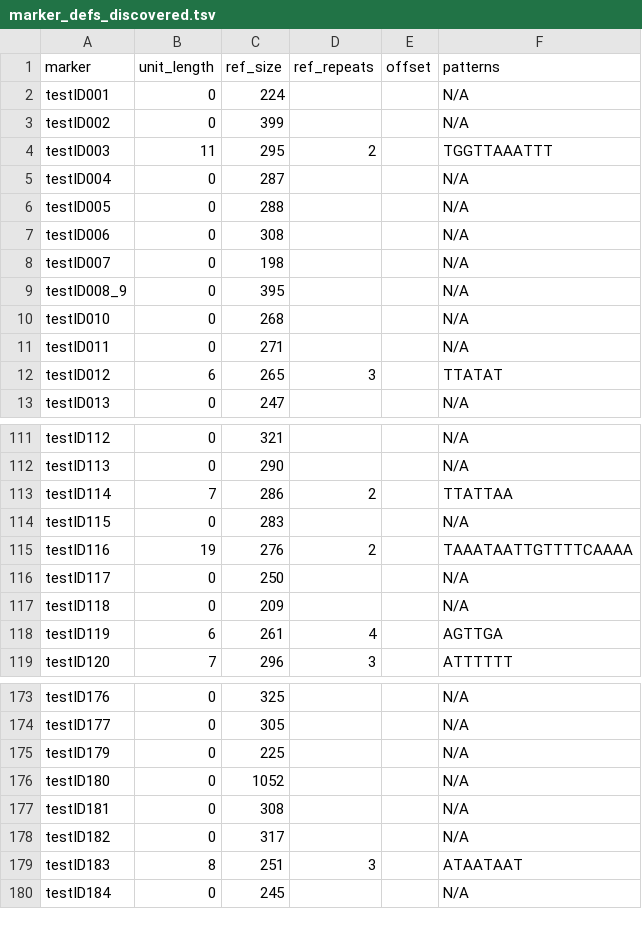
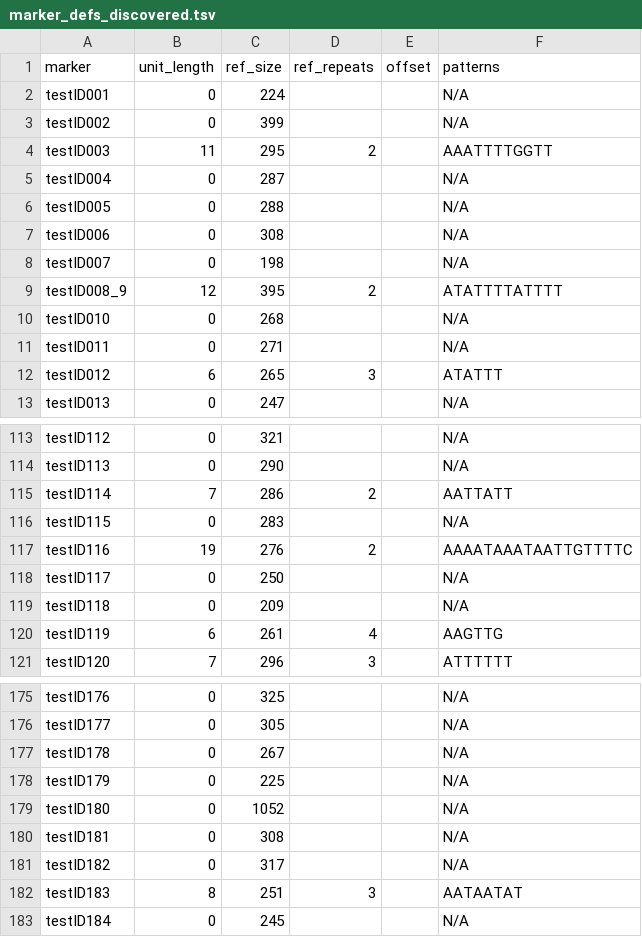
Before and after one commit to FOI-Bioinformatics/mlvatyper, a TSV file: examples/testID/marker_defs_discovered.tsv, drawn as a sheet; only a part is shown, gaps mark what is left out; the diff covers the shown part only.

```diff
--- a/examples/testID/marker_defs_discovered.tsv
+++ b/examples/testID/marker_defs_discovered.tsv
@@ -3,3 +3,3 @@ testID001	0	224			N/A
 testID002	0	399			N/A
-testID003	11	295	2		TGGTTAAATTT
+testID003	11	295	2		AAATTTTGGTT
 testID004	0	287			N/A
@@ -8,6 +8,6 @@ testID006	0	308			N/A
 testID007	0	198			N/A
-testID008_9	0	395			N/A
+testID008_9	12	395	2		ATATTTTATTTT
 testID010	0	268			N/A
 testID011	0	271			N/A
-testID012	6	265	3		TTATAT
+testID012	6	265	3		ATATTT
 testID013	0	247			N/A
@@ -112,8 +114,8 @@ testID112	0	321			N/A
 testID113	0	290			N/A
-testID114	7	286	2		TTATTAA
+testID114	7	286	2		AATTATT
 testID115	0	283			N/A
-testID116	19	276	2		TAAATAATTGTTTTCAAAA
+testID116	19	276	2		AAAATAAATAATTGTTTTC
 testID117	0	250			N/A
 testID118	0	209			N/A
-testID119	6	261	4		AGTTGA
+testID119	6	261	4		AAGTTG
 testID120	7	296	3		ATTTTTT
@@ -174,2 +176,3 @@ testID176	0	325			N/A
 testID177	0	305			N/A
+testID178	0	267			N/A
 testID179	0	225			N/A
@@ -178,3 +181,3 @@ testID181	0	308			N/A
 testID182	0	317			N/A
-testID183	8	251	3		ATAATAAT
+testID183	8	251	3		AATAATAT
 testID184	0	245			N/A
```
Also changed, not shown: 4 added rows, 1 removed row and 20 edited cells elsewhere in this file, examples/testID/discover_report.tsv, 19 other files.
